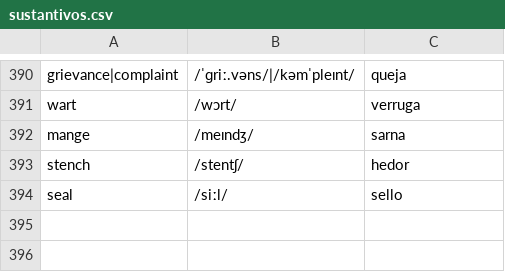
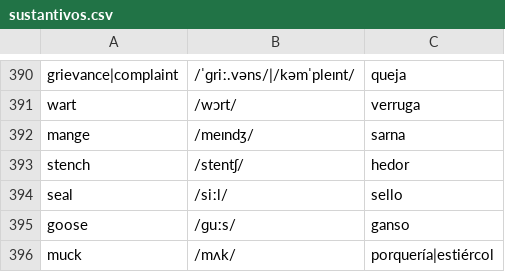
Before and after one commit to pedronalbert/english-practicer, a CSV file: data/sustantivos.csv, drawn as a sheet; only a part is shown, gaps mark what is left out; the diff names each change by its address in the sheet, - before the commit and + after, or states it on an @@ line.

Commit message:
[WORDS] Update repos

```diff
--- a/data/sustantivos.csv
+++ b/data/sustantivos.csv
+row 395: goose | /ɡuːs/ | ganso
+row 396: muck | /mʌk/ | porquería|estiércol
```
